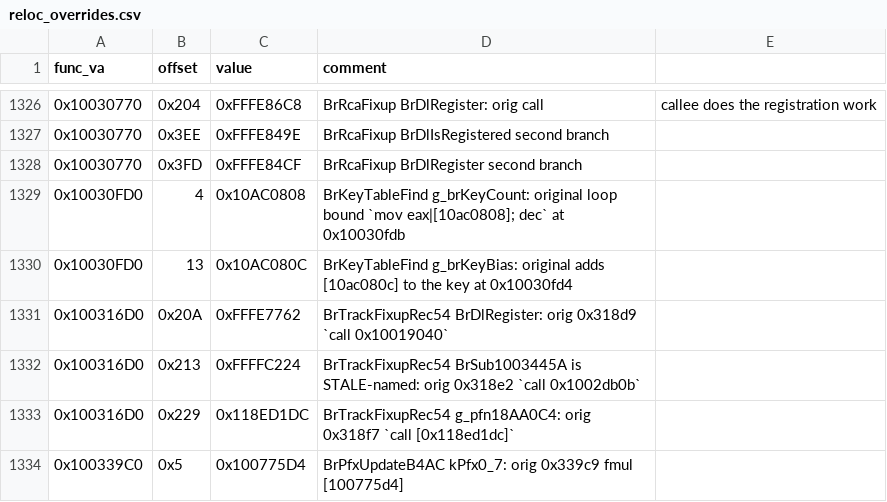
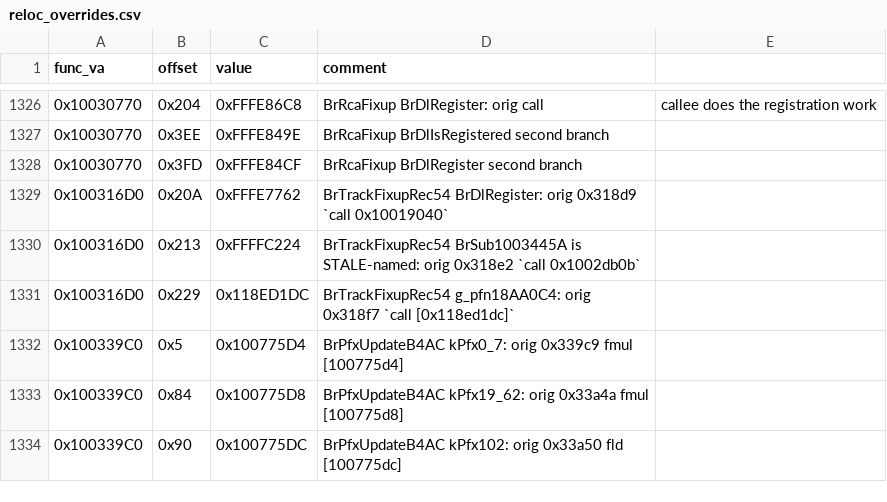
Before and after one commit to Link4Electronics/brally, a CSV file: config/reloc_overrides.csv, drawn as a sheet; only a part is shown, gaps mark what is left out; the shorter side is filled out with more unchanged rows; the diff names each change by its address in the sheet, - before the commit and + after, or states it on an @@ line.

Commit message:
BrKeyTableFind places at O2: pin the variant, purge the O2y-offset hand rows
The sweep's raw-byte-min pick stays O2y (frame kept, over the slot); the
respell fits frameless at O2, where the three globals resolve through the
learned map. The two offset-keyed rows were derived against the old O2y
body and no longer land on slot starts.

```diff
--- a/config/reloc_overrides.csv
+++ b/config/reloc_overrides.csv
-row 1329: 0x10030FD0 | 4 | 0x10AC0808 | BrKeyTableFind g_brKeyCount: original loop bound `mov eax|[10ac0808]; dec` at 0x10030fdb
-row 1330: 0x10030FD0 | 13 | 0x10AC080C | BrKeyTableFind g_brKeyBias: original adds [10ac080c] to the key at 0x10030fd4
```
Also changed, not shown: config/t3_variant.csv.
